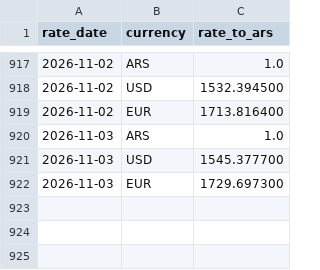
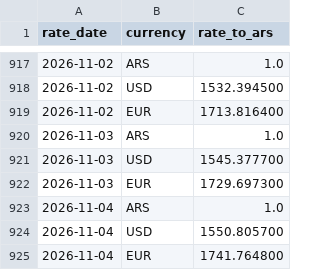
Before and after one commit to joelsuarez33/AP-Invoices-Snowflake, a CSV file: dbt_ap/seeds/fx_rates.csv, drawn as a sheet; only a part is shown, gaps mark what is left out; the diff names each change by its address in the sheet, - before the commit and + after, or states it on an @@ line.

```diff
--- a/dbt_ap/seeds/fx_rates.csv
+++ b/dbt_ap/seeds/fx_rates.csv
+row 923: 2026-11-04 | ARS | 1.0
+row 924: 2026-11-04 | USD | 1550.805700
+row 925: 2026-11-04 | EUR | 1741.764800
```
Also changed, not shown: 7 other files.
